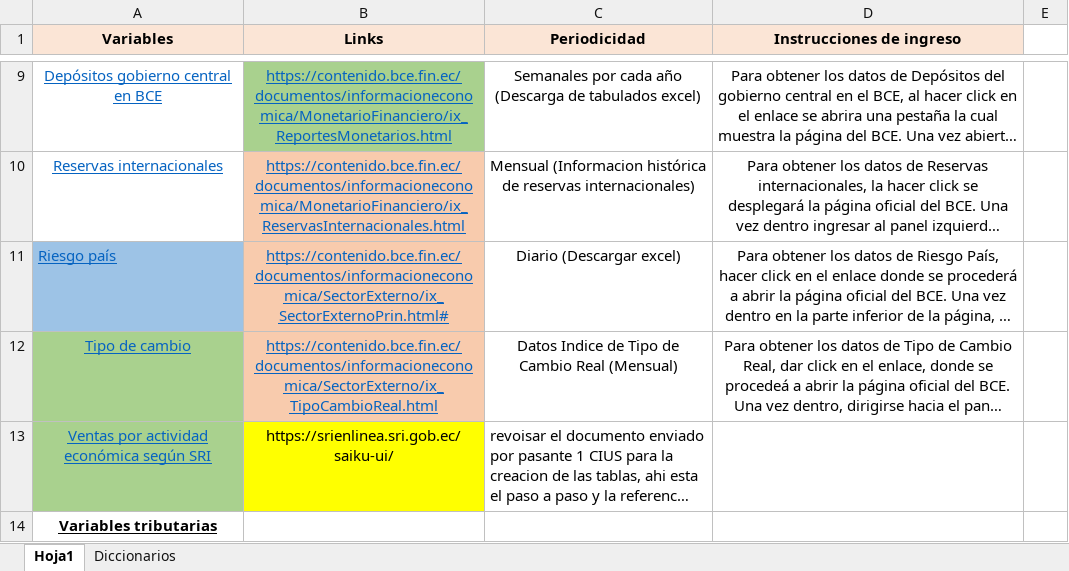
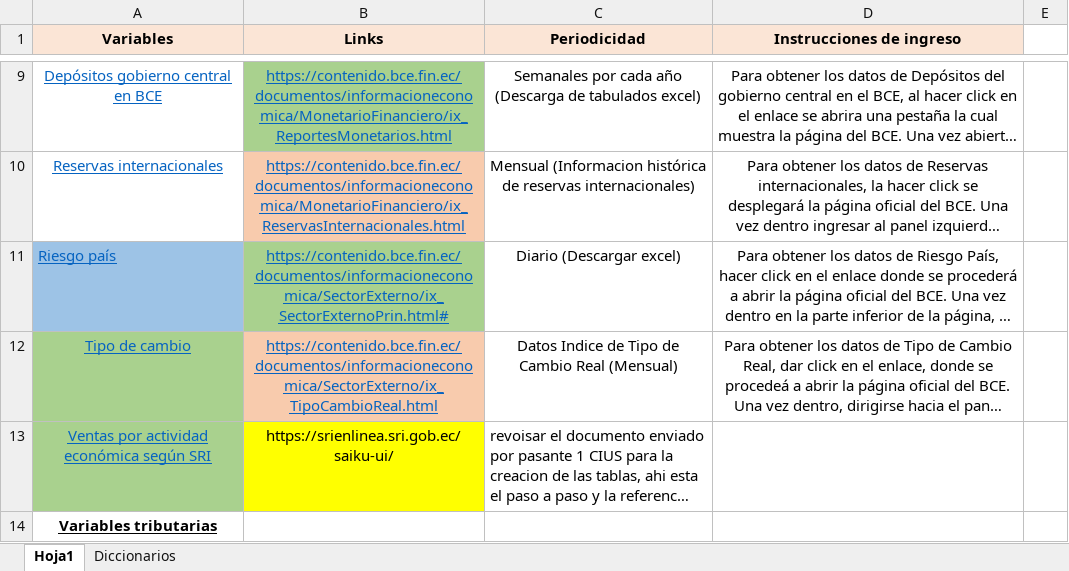
Before and after one commit to YVghost/data_verso, an Excel workbook: Links de Variables Macro.xlsx, sheet Hoja1, drawn as a sheet; only a part is shown, gaps mark what is left out; long unchanged cells end in …; values as stored, in another font and other column widths than the file's, no borders; the diff names each change by its address in the sheet, - before the commit and + after, or states it on an @@ line.

```diff
--- a/Links de Variables Macro.xlsx (sheet Hoja1)
+++ b/Links de Variables Macro.xlsx (sheet Hoja1)
-B11 fill: #F8CBAD
+B11 fill: #A9D18E
```
Also changed, not shown: 1 other file.
